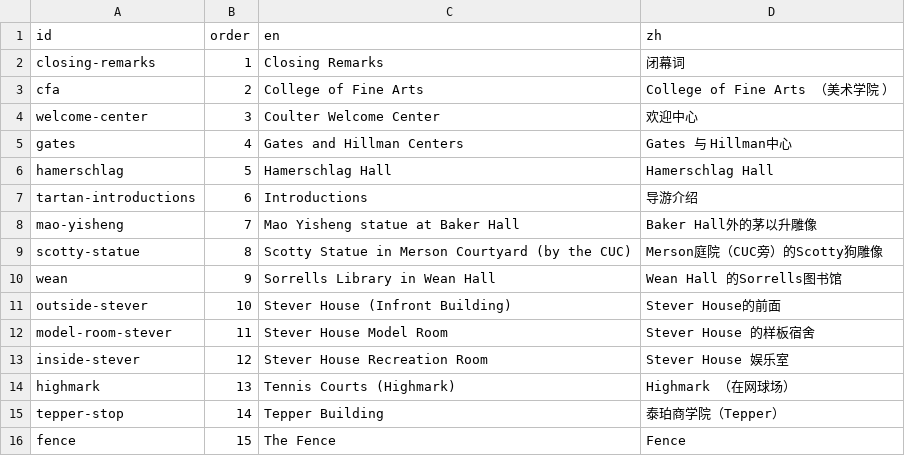
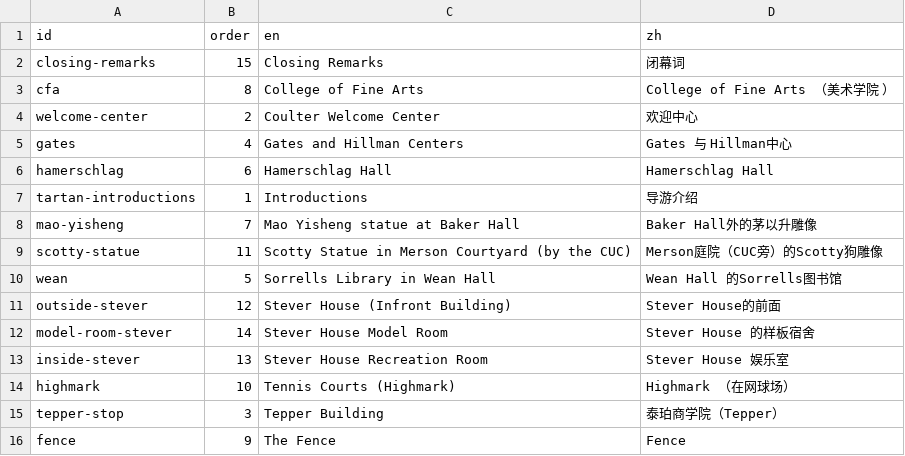
Before and after one commit to YuheMa702/multilingual-CMU-tour, a TSV file: public/content/metadata/stops.tsv, drawn as a sheet.

Commit message:
Update stops.tsv

```diff
--- a/public/content/metadata/stops.tsv
+++ b/public/content/metadata/stops.tsv
@@ -1,16 +1,16 @@
 id	order	en	zh
-closing-remarks	1	Closing Remarks	闭幕词
-cfa	2	College of Fine Arts	College of Fine Arts （美术学院 ）
-welcome-center	3	Coulter Welcome Center	欢迎中心
+closing-remarks	15	Closing Remarks	闭幕词
+cfa	8	College of Fine Arts	College of Fine Arts （美术学院 ）
+welcome-center	2	Coulter Welcome Center	欢迎中心
 gates	4	Gates and Hillman Centers	Gates 与 Hillman中心
-hamerschlag	5	Hamerschlag Hall	Hamerschlag Hall
-tartan-introductions	6	Introductions	导游介绍
+hamerschlag	6	Hamerschlag Hall	Hamerschlag Hall
+tartan-introductions	1	Introductions	导游介绍
 mao-yisheng	7	Mao Yisheng statue at Baker Hall	Baker Hall外的茅以升雕像
-scotty-statue	8	Scotty Statue in Merson Courtyard (by the CUC)	Merson庭院（CUC旁）的Scotty狗雕像
-wean	9	Sorrells Library in Wean Hall	Wean Hall 的Sorrells图书馆
-outside-stever	10	Stever House (Infront Building)	Stever House的前面
-model-room-stever	11	Stever House Model Room	Stever House 的样板宿舍
-inside-stever	12	Stever House Recreation Room	Stever House 娱乐室
-highmark	13	Tennis Courts (Highmark)	Highmark （在网球场）
-tepper-stop	14	Tepper Building	泰珀商学院（Tepper）
-fence	15	The Fence	Fence
+scotty-statue	11	Scotty Statue in Merson Courtyard (by the CUC)	Merson庭院（CUC旁）的Scotty狗雕像
+wean	5	Sorrells Library in Wean Hall	Wean Hall 的Sorrells图书馆
+outside-stever	12	Stever House (Infront Building)	Stever House的前面
+model-room-stever	14	Stever House Model Room	Stever House 的样板宿舍
+inside-stever	13	Stever House Recreation Room	Stever House 娱乐室
+highmark	10	Tennis Courts (Highmark)	Highmark （在网球场）
+tepper-stop	3	Tepper Building	泰珀商学院（Tepper）
+fence	9	The Fence	Fence
```
